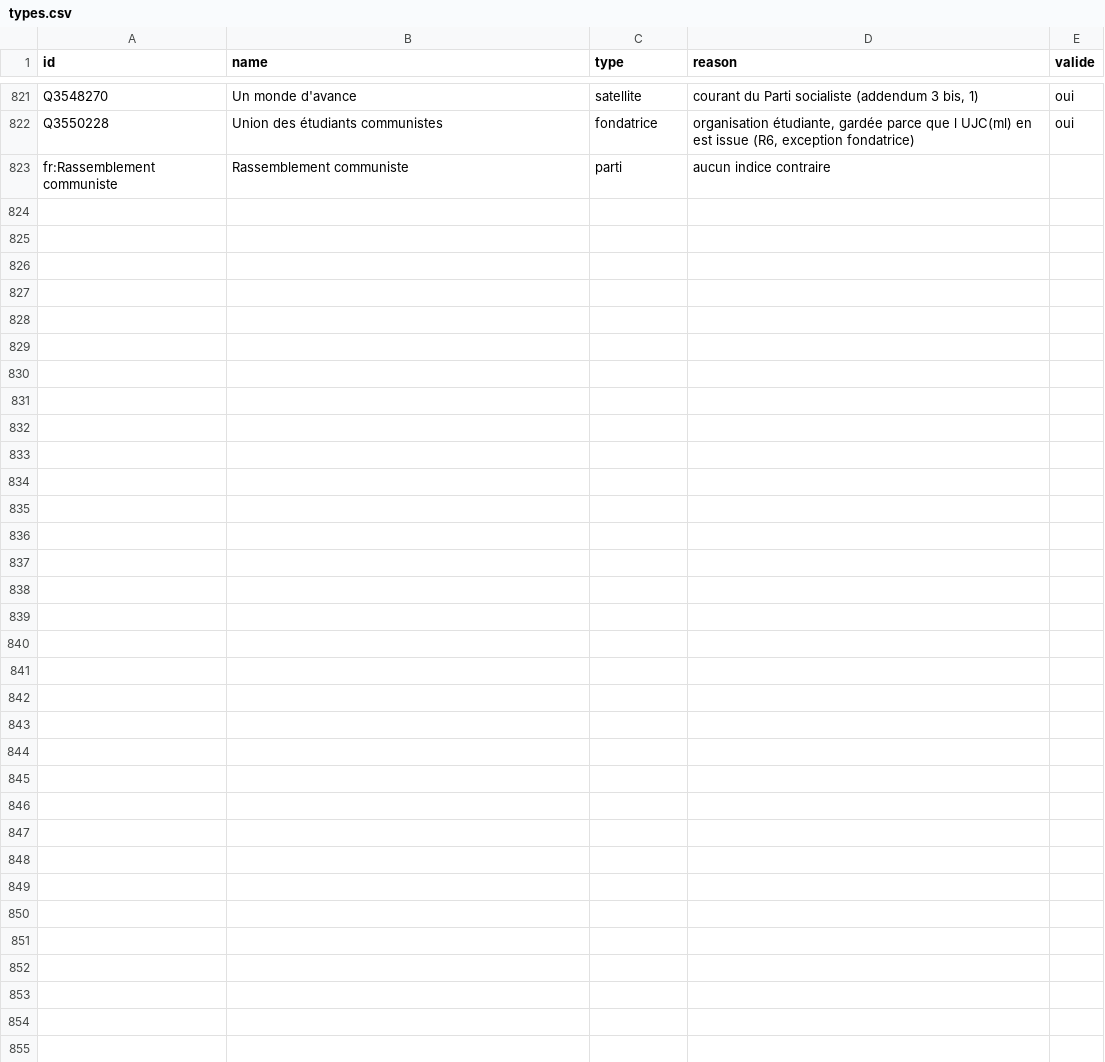
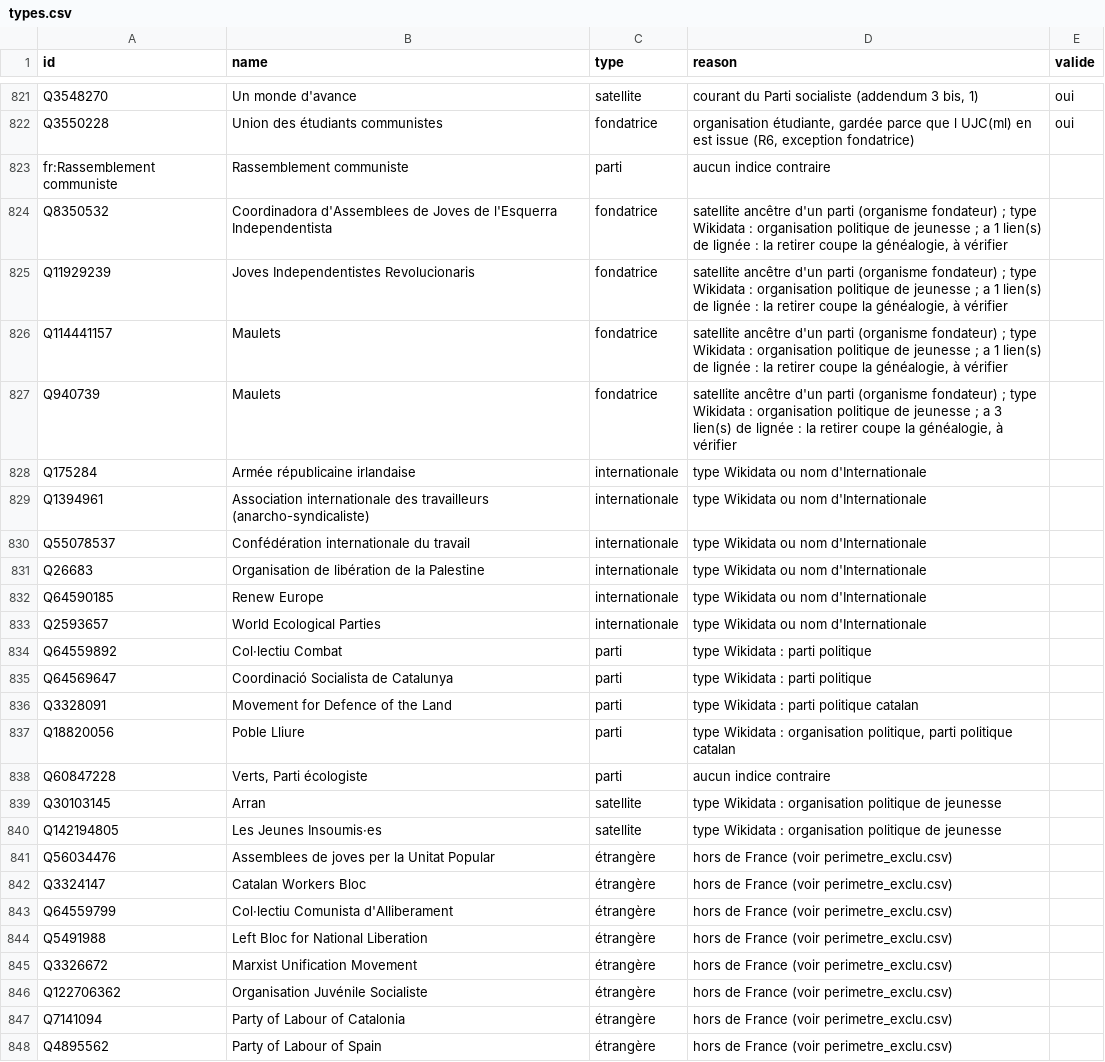
Before and after one commit to srcchi/GeneaGauche, a CSV file: data/manuel/types.csv, drawn as a sheet; only a part is shown, gaps mark what is left out.

```diff
--- a/data/manuel/types.csv
+++ b/data/manuel/types.csv
@@ -823 +823,26 @@ Q3550228,Union des étudiants communistes,fondatrice,"organisation étudiante, g
 fr:Rassemblement communiste,Rassemblement communiste,parti,aucun indice contraire,
+Q8350532,Coordinadora d'Assemblees de Joves de l'Esquerra Independentista,fondatrice,"satellite ancêtre d'un parti (organisme fondateur) ; type Wikidata : organisation politique de jeunesse ; a 1 lien(s) de lignée : la retirer coupe la généalogie, à vérifier",
+Q11929239,Joves Independentistes Revolucionaris,fondatrice,"satellite ancêtre d'un parti (organisme fondateur) ; type Wikidata : organisation politique de jeunesse ; a 1 lien(s) de lignée : la retirer coupe la généalogie, à vérifier",
+Q114441157,Maulets,fondatrice,"satellite ancêtre d'un parti (organisme fondateur) ; type Wikidata : organisation politique de jeunesse ; a 1 lien(s) de lignée : la retirer coupe la généalogie, à vérifier",
+Q940739,Maulets,fondatrice,"satellite ancêtre d'un parti (organisme fondateur) ; type Wikidata : organisation politique de jeunesse ; a 3 lien(s) de lignée : la retirer coupe la généalogie, à vérifier",
+Q175284,Armée républicaine irlandaise,internationale,type Wikidata ou nom d'Internationale,
+Q1394961,Association internationale des travailleurs (anarcho-syndicaliste),internationale,type Wikidata ou nom d'Internationale,
+Q55078537,Confédération internationale du travail,internationale,type Wikidata ou nom d'Internationale,
+Q26683,Organisation de libération de la Palestine,internationale,type Wikidata ou nom d'Internationale,
+Q64590185,Renew Europe,internationale,type Wikidata ou nom d'Internationale,
+Q2593657,World Ecological Parties,internationale,type Wikidata ou nom d'Internationale,
+Q64559892,Col·lectiu Combat,parti,type Wikidata : parti politique,
+Q64569647,Coordinació Socialista de Catalunya,parti,type Wikidata : parti politique,
+Q3328091,Movement for Defence of the Land,parti,type Wikidata : parti politique catalan,
+Q18820056,Poble Lliure,parti,"type Wikidata : organisation politique, parti politique catalan",
+Q60847228,"Verts, Parti écologiste",parti,aucun indice contraire,
+Q30103145,Arran,satellite,type Wikidata : organisation politique de jeunesse,
+Q142194805,Les Jeunes Insoumis·es,satellite,type Wikidata : organisation politique de jeunesse,
+Q56034476,Assemblees de joves per la Unitat Popular,étrangère,hors de France (voir perimetre_exclu.csv),
+Q3324147,Catalan Workers Bloc,étrangère,hors de France (voir perimetre_exclu.csv),
+Q64559799,Col·lectiu Comunista d'Alliberament,étrangère,hors de France (voir perimetre_exclu.csv),
+Q5491988,Left Bloc for National Liberation,étrangère,hors de France (voir perimetre_exclu.csv),
+Q3326672,Marxist Unification Movement,étrangère,hors de France (voir perimetre_exclu.csv),
+Q122706362,Organisation Juvénile Socialiste,étrangère,hors de France (voir perimetre_exclu.csv),
+Q7141094,Party of Labour of Catalonia,étrangère,hors de France (voir perimetre_exclu.csv),
+Q4895562,Party of Labour of Spain,étrangère,hors de France (voir perimetre_exclu.csv),
```
Also changed, not shown: data/sortie/elagage_rejets.csv, data/sortie/elagues.csv, 52 other files.
